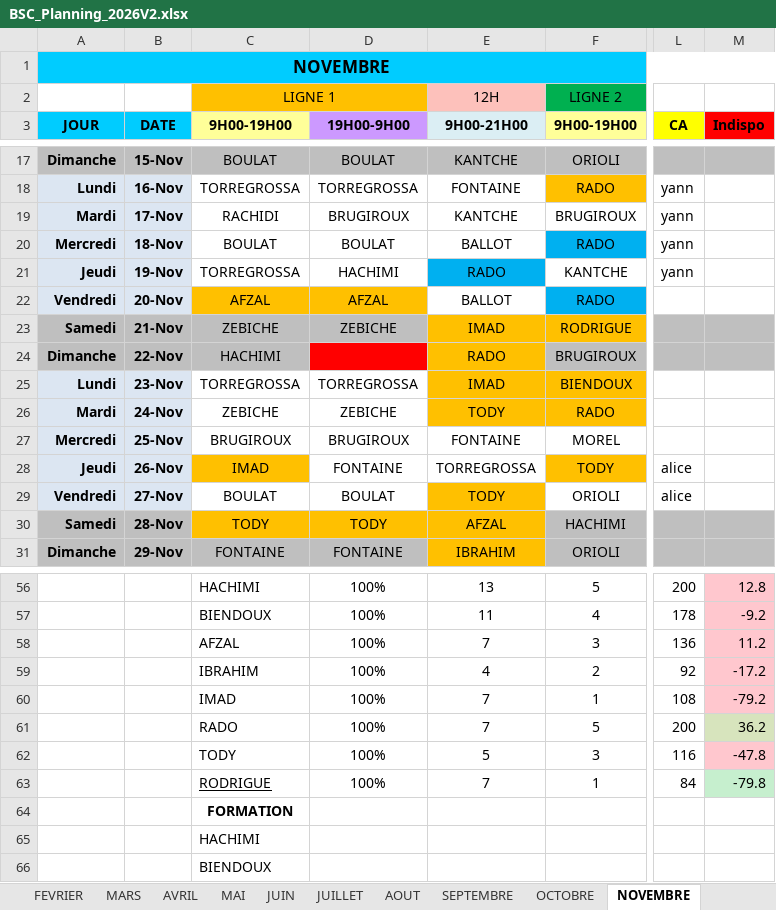
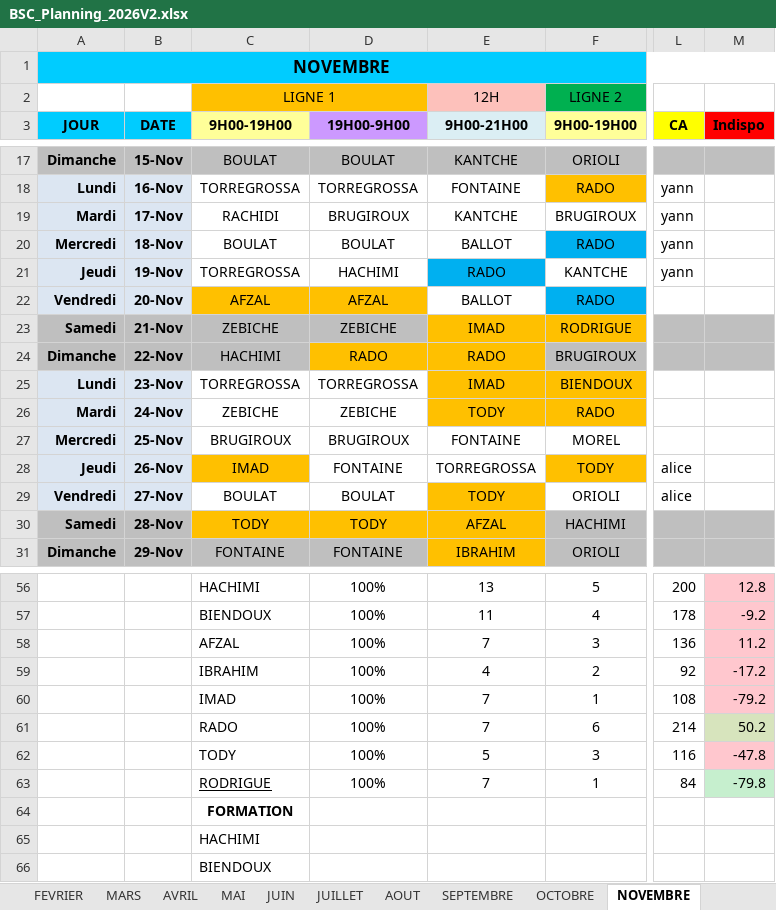
Before and after one commit to remytor-ux/planning-bsc-2026, an Excel workbook: data/BSC_Planning_2026V2.xlsx, sheet NOVEMBRE, drawn as a sheet; only a part is shown, gaps mark what is left out; values as stored, in another font and other column widths than the file's, no borders; the diff names each change by its address in the sheet, - before the commit and + after, or states it on an @@ line.

Commit message:
Sync planning depuis OneDrive

```diff
--- a/data/BSC_Planning_2026V2.xlsx (sheet NOVEMBRE)
+++ b/data/BSC_Planning_2026V2.xlsx (sheet NOVEMBRE)
-D24 (19H00-9H00): (empty)
+D24 (19H00-9H00): RADO
-D24 fill: #FF0000
+D24 fill: #FFC000
-F61 (9H00-19H00): 5
+F61 (9H00-19H00): 6
-L61 (CA): 200
+L61 (CA): 214
-M61 (Indispo): 36.2
+M61 (Indispo): 50.2
```
Also changed, not shown: sheet DECEMBRE.
